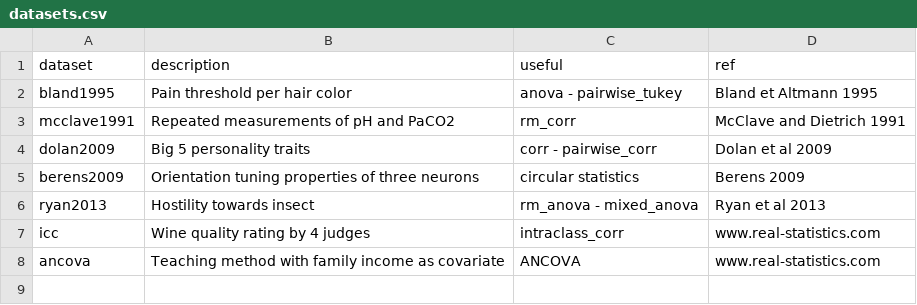
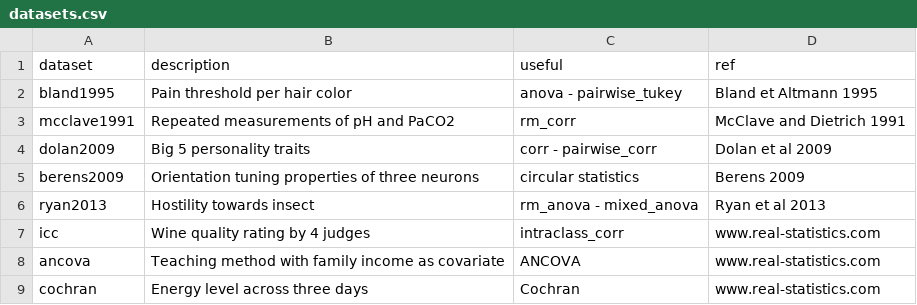
Before and after one commit to raphaelvallat/pingouin, a CSV file: pingouin/datasets/datasets.csv, drawn as a sheet.

Commit message:
Added Cochran Q test (non-parametric)

```diff
--- a/pingouin/datasets/datasets.csv
+++ b/pingouin/datasets/datasets.csv
@@ -8 +8,2 @@ icc,Wine quality rating by 4 judges,intraclass_corr,www.real-statistics.com
 ancova,Teaching method with family income as covariate,ANCOVA,www.real-statistics.com
+cochran,Energy level across three days,Cochran,www.real-statistics.com
```
Also changed, not shown: 5 other files.
